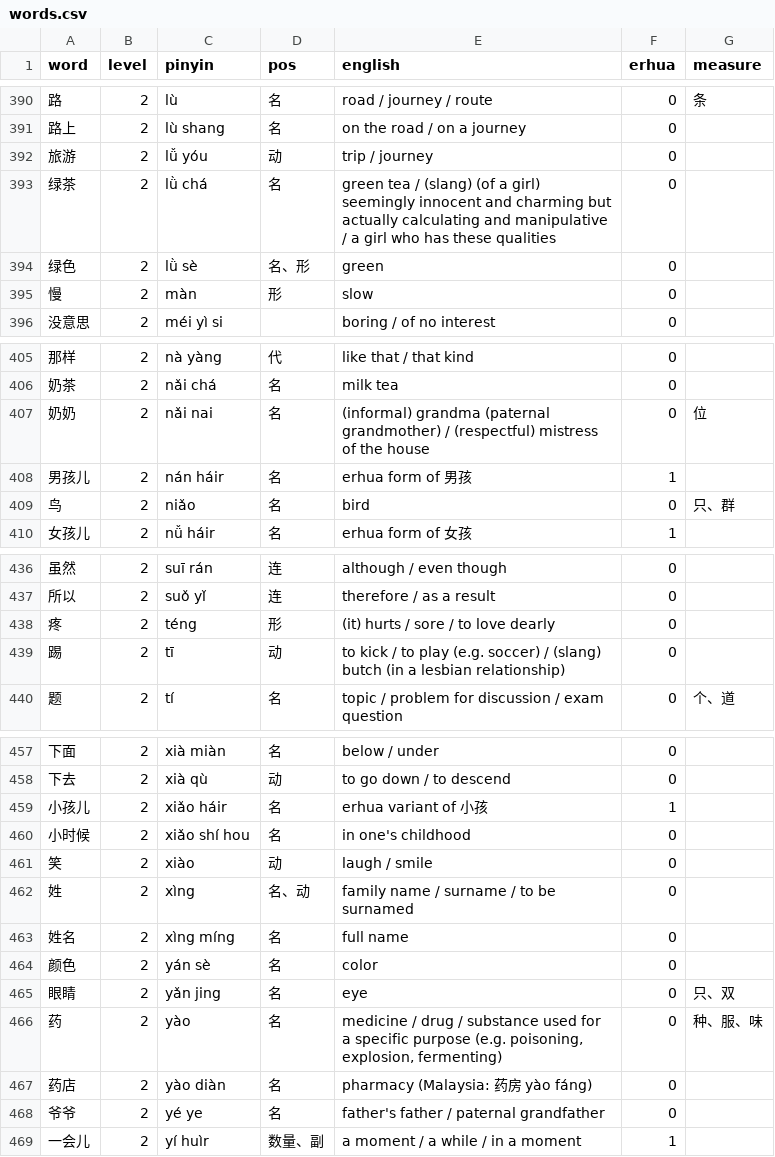
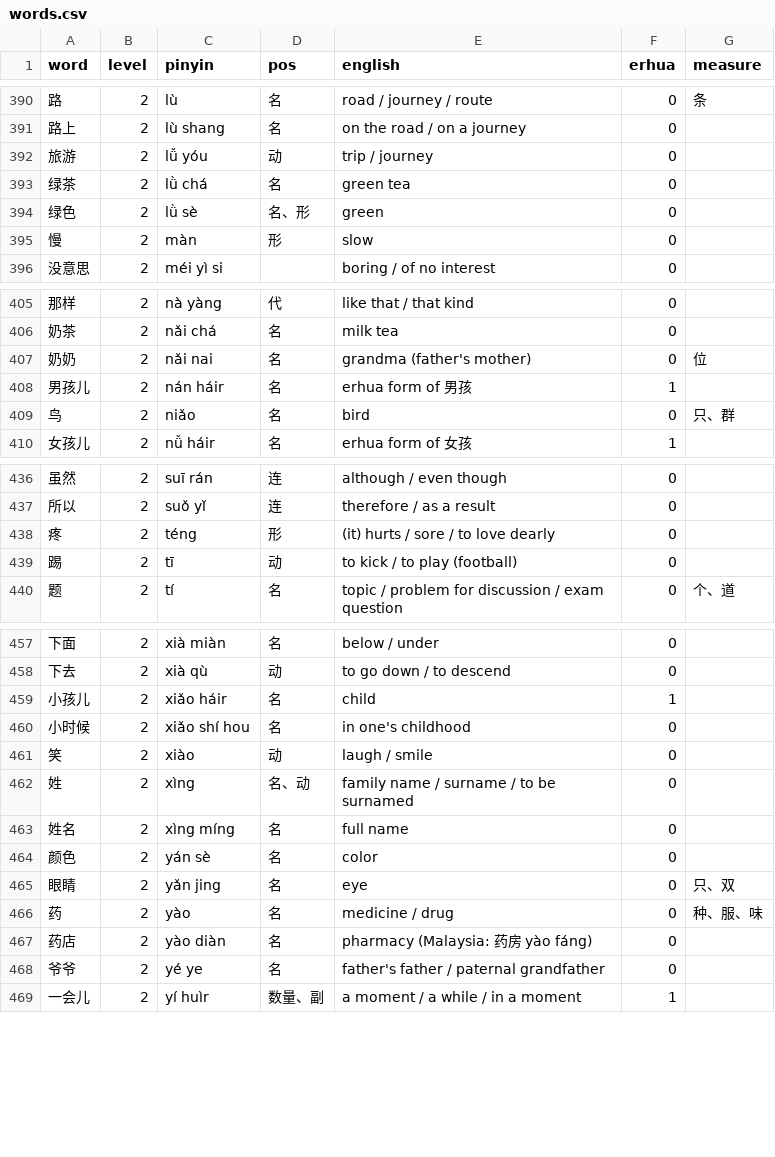
Before and after one commit to madeyu97/Chinese_Study, a CSV file: pinyin-immersion-app/data/hsk/words.csv, drawn as a sheet; only a part is shown, gaps mark what is left out; the diff covers the shown part only.

```diff
--- a/pinyin-immersion-app/data/hsk/words.csv
+++ b/pinyin-immersion-app/data/hsk/words.csv
@@ -392,3 +392,3 @@ word,level,pinyin,pos,english,erhua,measure
 旅游,2,lǚ yóu,动,trip / journey,0,
-绿茶,2,lǜ chá,名,green tea / (slang) (of a girl) seemingly innocent and charming but actually calculating and manipulative / a girl who has these qualities,0,
+绿茶,2,lǜ chá,名,green tea,0,
 绿色,2,lǜ sè,名、形,green,0,
@@ -406,3 +406,3 @@ word,level,pinyin,pos,english,erhua,measure
 奶茶,2,nǎi chá,名,milk tea,0,
-奶奶,2,nǎi nai,名,(informal) grandma (paternal grandmother) / (respectful) mistress of the house,0,位
+奶奶,2,nǎi nai,名,grandma (father's mother),0,位
 男孩儿,2,nán háir,名,erhua form of 男孩,1,
@@ -438,3 +438,3 @@ word,level,pinyin,pos,english,erhua,measure
 疼,2,téng,形,(it) hurts / sore / to love dearly,0,
-踢,2,tī,动,to kick / to play (e.g. soccer) / (slang) butch (in a lesbian relationship),0,
+踢,2,tī,动,to kick / to play (football),0,
 题,2,tí,名,topic / problem for discussion / exam question,0,个、道
@@ -458,3 +458,3 @@ word,level,pinyin,pos,english,erhua,measure
 下去,2,xià qù,动,to go down / to descend,0,
-小孩儿,2,xiǎo háir,名,erhua variant of 小孩,1,
+小孩儿,2,xiǎo háir,名,child,1,
 小时候,2,xiǎo shí hou,名,in one's childhood,0,
@@ -465,3 +465,3 @@ word,level,pinyin,pos,english,erhua,measure
 眼睛,2,yǎn jing,名,eye,0,只、双
-药,2,yào,名,"medicine / drug / substance used for a specific purpose (e.g. poisoning, explosion, fermenting)",0,种、服、味
+药,2,yào,名,medicine / drug,0,种、服、味
 药店,2,yào diàn,名,pharmacy (Malaysia: 药房 yào fáng),0,
```
Also changed, not shown: 46 edited cells elsewhere in this file, pinyin-immersion-app/data/herbs.csv, pinyin-immersion-app/data/hsk/write_order.csv, 14 other files.
